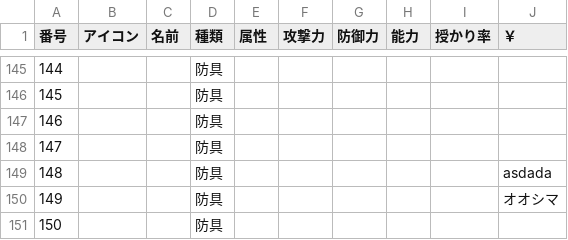
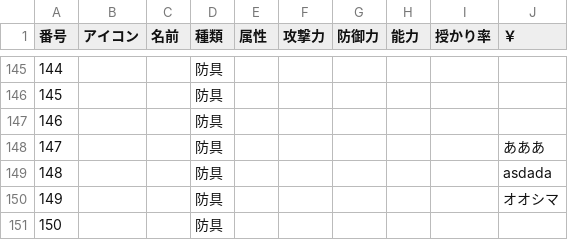
Before and after one commit to ok210195/godField, a CSV file: cards.csv, drawn as a sheet; only a part is shown, gaps mark what is left out.

Commit message:
オオシマ見ろ

```diff
--- a/cards.csv
+++ b/cards.csv
@@ -147,3 +147,3 @@
 146,,,防具,,,,,,
-147,,,防具,,,,,,
+147,,,防具,,,,,,あああ
 148,,,防具,,,,,,asdada
```
